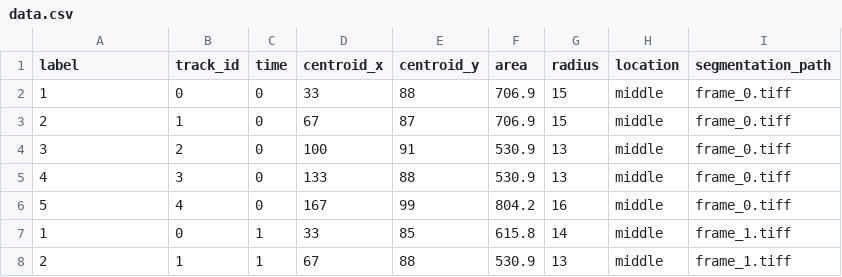
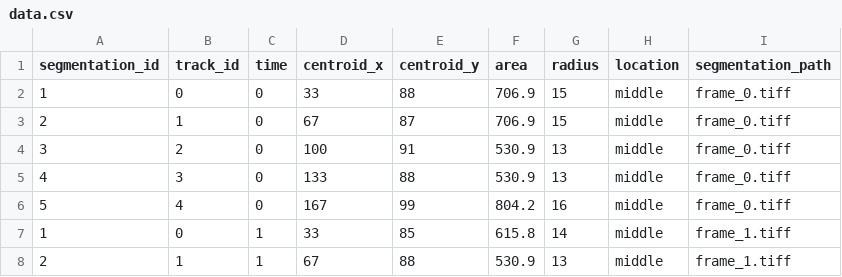
Before and after one commit to allen-cell-animated/colorizer-data, a CSV file: documentation/getting_started_guide/raw_datasets/dataset_2/data.csv, drawn as a sheet; only a part is shown.

Commit message:
refactor: Use "segmentation_id" terminology consistently across GETTING_STARTED guide

```diff
--- a/documentation/getting_started_guide/raw_datasets/dataset_2/data.csv
+++ b/documentation/getting_started_guide/raw_datasets/dataset_2/data.csv
@@ -1,2 +1,2 @@
-label,track_id,time,centroid_x,centroid_y,area,radius,location,segmentation_path
+segmentation_id,track_id,time,centroid_x,centroid_y,area,radius,location,segmentation_path
 1,0,0,33,88,706.9,15,middle,frame_0.tiff
```
Also changed, not shown: 3 other files.
